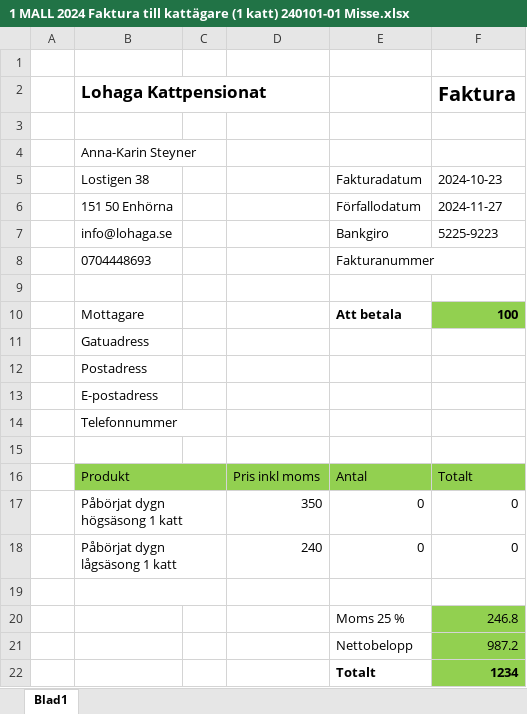
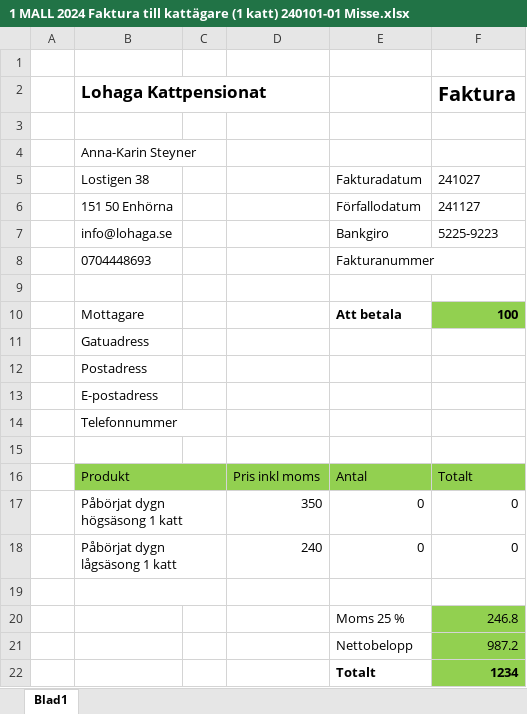
Before and after one commit to Estrid4Ever/invoiceReminder, an Excel workbook: 1 MALL 2024 Faktura till kattägare (1 katt) 240101-01 Misse.xlsx, sheet Blad1, drawn as a sheet; values as stored, in another font and other column widths than the file's, no borders; the diff names each change by its address in the sheet, - before the commit and + after, or states it on an @@ line.

```diff
--- a/1 MALL 2024 Faktura till kattägare (1 katt) 240101-01 Misse.xlsx (sheet Blad1)
+++ b/1 MALL 2024 Faktura till kattägare (1 katt) 240101-01 Misse.xlsx (sheet Blad1)
-F5 (Faktura): 2024-10-23
+F5 (Faktura): 241027
-F6 (Faktura): 2024-11-27
+F6 (Faktura): 241127
```
Also changed, not shown: 4 other files.
